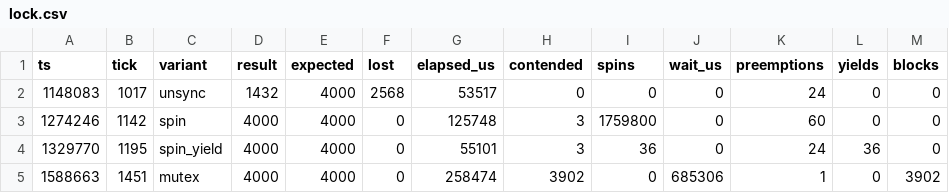
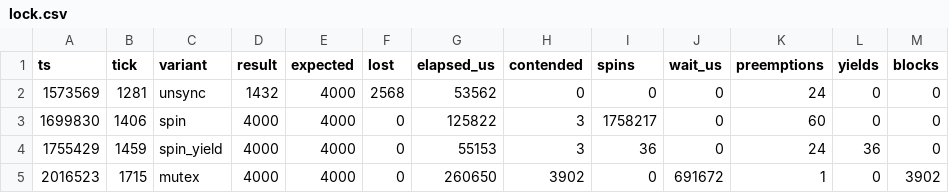
Before and after one commit to TashStack-18/micro-os, a CSV file: results/lock.csv, drawn as a sheet.

```diff
--- a/results/lock.csv
+++ b/results/lock.csv
@@ -1,5 +1,5 @@
 ts,tick,variant,result,expected,lost,elapsed_us,contended,spins,wait_us,preemptions,yields,blocks
-1148083,1017,unsync,1432,4000,2568,53517,0,0,0,24,0,0
-1274246,1142,spin,4000,4000,0,125748,3,1759800,0,60,0,0
-1329770,1195,spin_yield,4000,4000,0,55101,3,36,0,24,36,0
-1588663,1451,mutex,4000,4000,0,258474,3902,0,685306,1,0,3902
+1573569,1281,unsync,1432,4000,2568,53562,0,0,0,24,0,0
+1699830,1406,spin,4000,4000,0,125822,3,1758217,0,60,0,0
+1755429,1459,spin_yield,4000,4000,0,55153,3,36,0,24,36,0
+2016523,1715,mutex,4000,4000,0,260650,3902,0,691672,1,0,3902
```
Also changed, not shown: results/cmp.csv, results/mem.csv, 57 other files.
